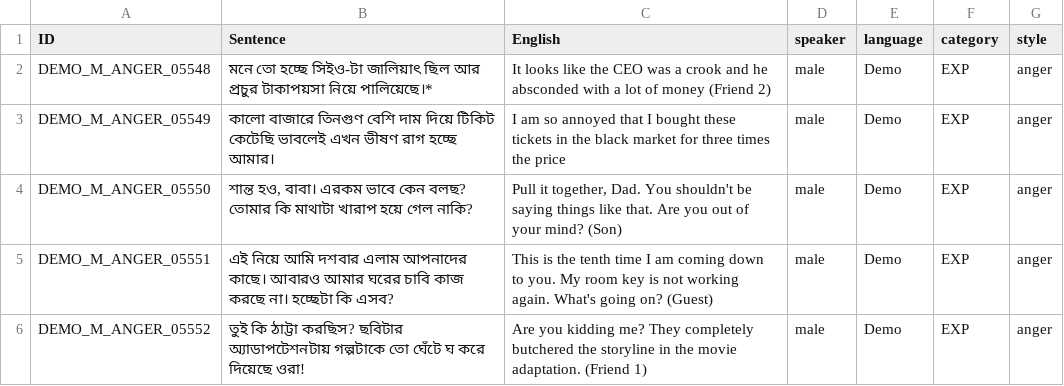
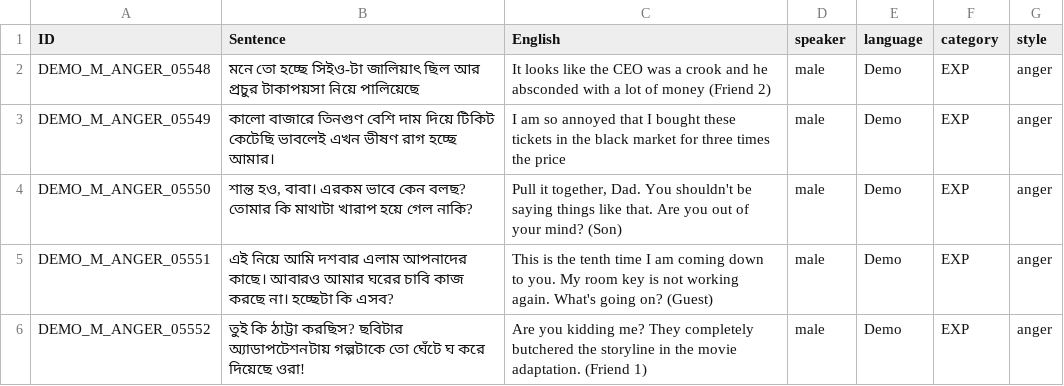
Before and after one commit to GiriRaju45/PyAudio-recorder, a CSV file: demo_correct.csv, drawn as a sheet.

```diff
--- a/demo_correct.csv
+++ b/demo_correct.csv
@@ -1,3 +1,3 @@
 ID,Sentence,English,speaker,language,category,style
-DEMO_M_ANGER_05548,মনে তো হচ্ছে সিইও-টা জালিয়াৎ ছিল আর প্রচুর টাকাপয়সা নিয়ে পালিয়েছে।*,It looks like the CEO was a crook and he absconded with a lot of money (Friend 2),male,Demo,EXP,anger
+DEMO_M_ANGER_05548,মনে তো হচ্ছে সিইও-টা জালিয়াৎ ছিল আর প্রচুর টাকাপয়সা নিয়ে পালিয়েছে,It looks like the CEO was a crook and he absconded with a lot of money (Friend 2),male,Demo,EXP,anger
 DEMO_M_ANGER_05549,কালো বাজারে তিনগুণ বেশি দাম দিয়ে টিকিট কেটেছি ভাবলেই এখন ভীষণ রাগ হচ্ছে আমার।,I am so annoyed that I bought these tickets in the black market for three times the price,male,Demo,EXP,anger
```
Also changed, not shown: 5 other files.
